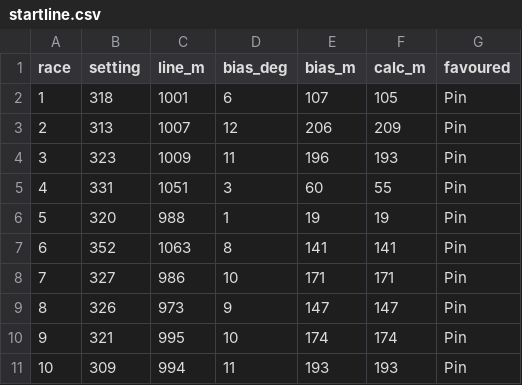
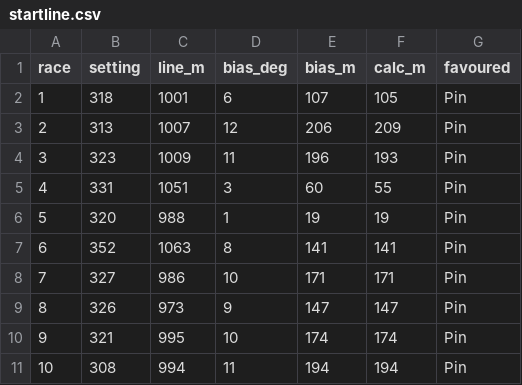
Before and after one commit to fiorellataraborelli-ops/sailing, a CSV file: data/v1/startline.csv, drawn as a sheet.

```diff
--- a/data/v1/startline.csv
+++ b/data/v1/startline.csv
@@ -10,2 +10,2 @@ race,setting,line_m,bias_deg,bias_m,calc_m,favoured
 9,321,995,10,174,174,Pin
-10,309,994,11,193,193,Pin
+10,308,994,11,194,194,Pin
```
Also changed, not shown: data/v1/legs.csv, data/v1/wind_by_leg.csv, 30 other files.
